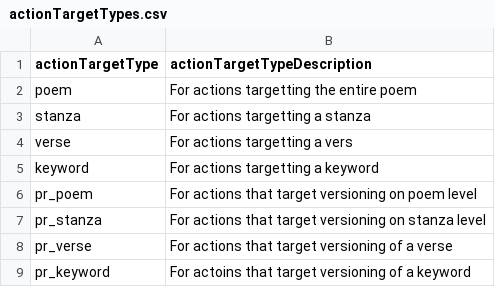
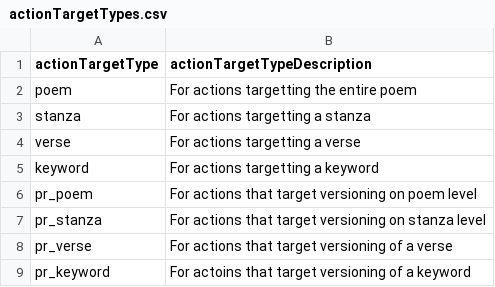
Before and after one commit to Philippe-Lauwers/poetry, a CSV file: WritingAssistantBackend/data/actionTargetTypes.csv, drawn as a sheet.

```diff
--- a/WritingAssistantBackend/data/actionTargetTypes.csv
+++ b/WritingAssistantBackend/data/actionTargetTypes.csv
@@ -3,3 +3,3 @@ poem;For actions targetting the entire poem
 stanza;For actions targetting a stanza
-verse;For actions targetting a vers
+verse;For actions targetting a verse
 keyword;For actions targetting a keyword
```
Also changed, not shown: 12 other files.
